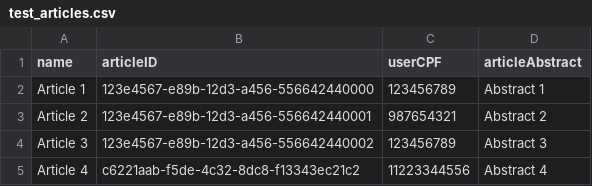
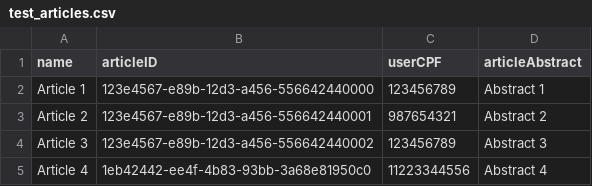
Before and after one commit to camilajullyane/CRUD-event, a CSV file: DB/teste/test_articles.csv, drawn as a sheet.

```diff
--- a/DB/teste/test_articles.csv
+++ b/DB/teste/test_articles.csv
@@ -4,2 +4,2 @@ Article 2,123e4567-e89b-12d3-a456-556642440001,987654321,Abstract 2
 Article 3,123e4567-e89b-12d3-a456-556642440002,123456789,Abstract 3
-Article 4,c6221aab-f5de-4c32-8dc8-f13343ec21c2,11223344556,Abstract 4
+Article 4,1eb42442-ee4f-4b83-93bb-3a68e81950c0,11223344556,Abstract 4
```
Also changed, not shown: 6 other files.
